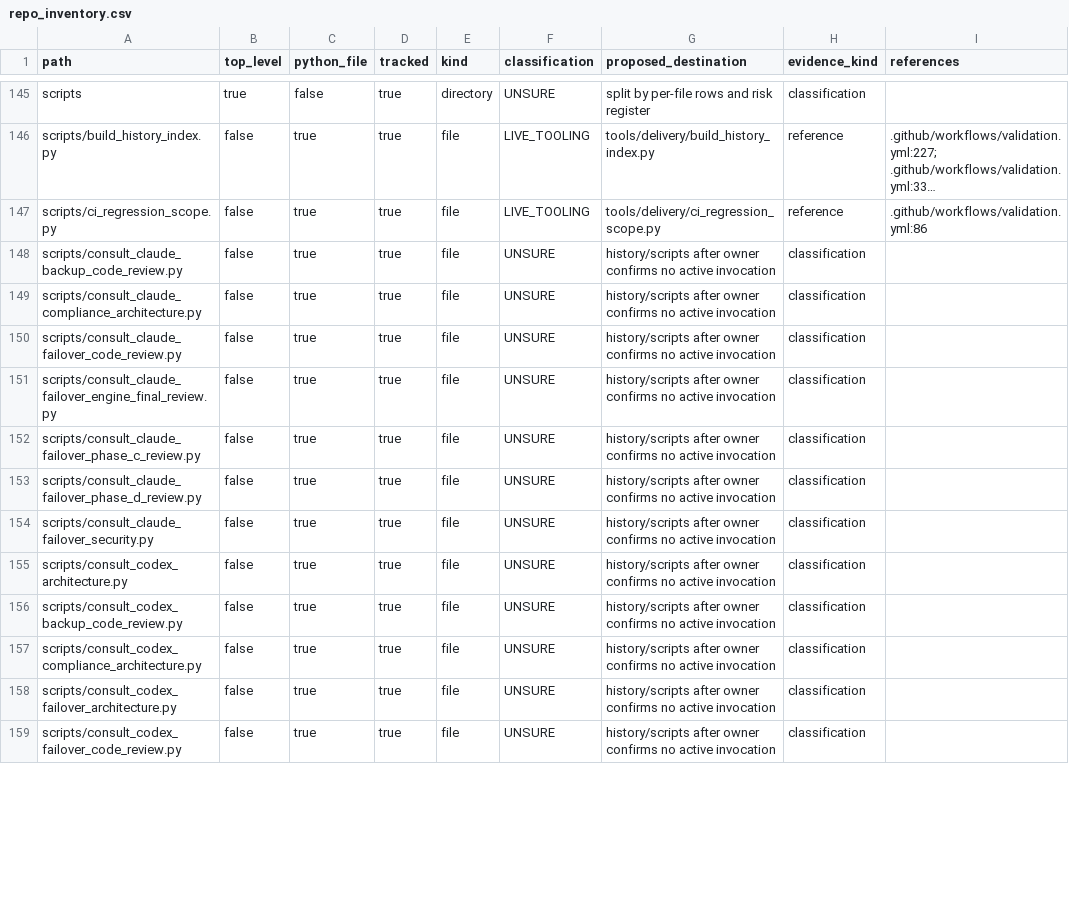
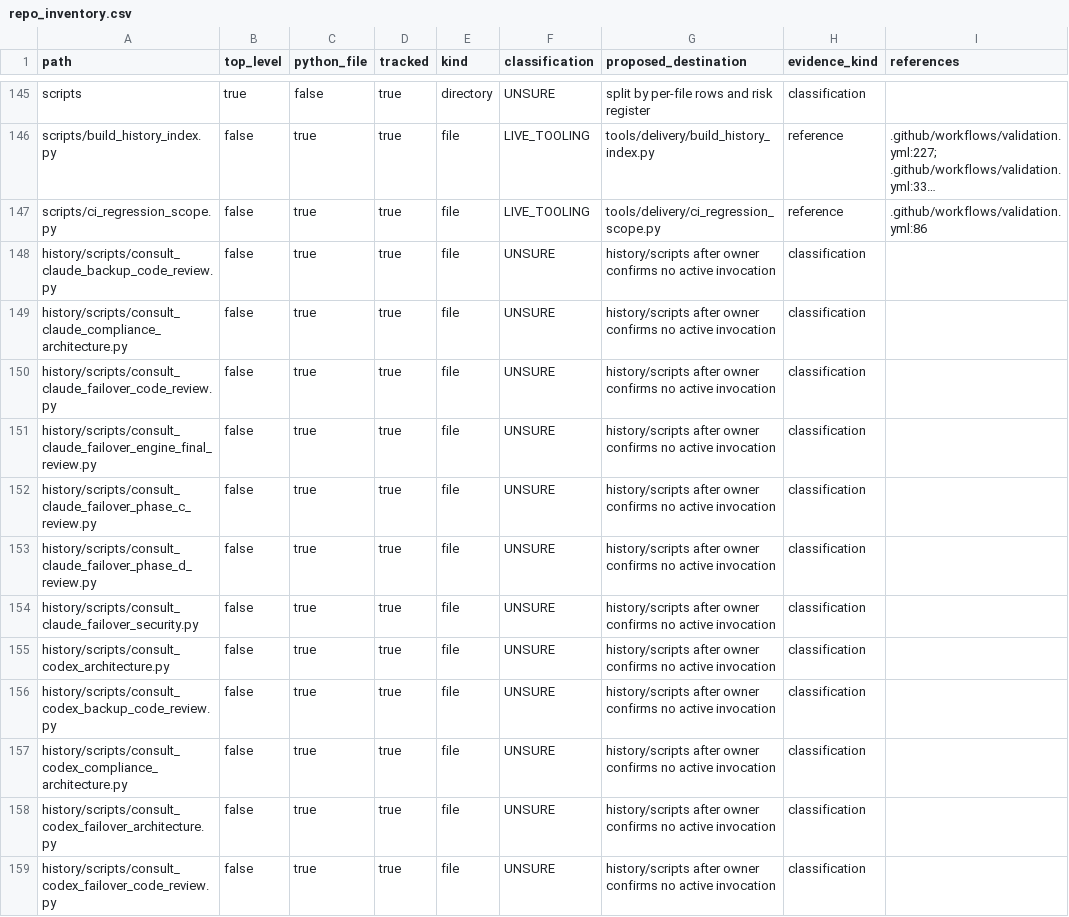
Before and after one commit to ozandurmus/neXus, a CSV file: docs/repo_inventory.csv, drawn as a sheet; only a part is shown, gaps mark what is left out; long unchanged cells end in …; the diff covers the shown part only; the diff names each change by its address in the sheet, - before the commit and + after, or states it on an @@ line.

```diff
--- a/docs/repo_inventory.csv
+++ b/docs/repo_inventory.csv
-A148 (path): scripts/consult_claude_backup_code_review.py
+A148 (path): history/scripts/consult_claude_backup_code_review.py
-A149 (path): scripts/consult_claude_compliance_architecture.py
+A149 (path): history/scripts/consult_claude_compliance_architecture.py
-A150 (path): scripts/consult_claude_failover_code_review.py
+A150 (path): history/scripts/consult_claude_failover_code_review.py
-A151 (path): scripts/consult_claude_failover_engine_final_review.py
+A151 (path): history/scripts/consult_claude_failover_engine_final_review.py
-A152 (path): scripts/consult_claude_failover_phase_c_review.py
+A152 (path): history/scripts/consult_claude_failover_phase_c_review.py
-A153 (path): scripts/consult_claude_failover_phase_d_review.py
+A153 (path): history/scripts/consult_claude_failover_phase_d_review.py
-A154 (path): scripts/consult_claude_failover_security.py
+A154 (path): history/scripts/consult_claude_failover_security.py
-A155 (path): scripts/consult_codex_architecture.py
+A155 (path): history/scripts/consult_codex_architecture.py
-A156 (path): scripts/consult_codex_backup_code_review.py
+A156 (path): history/scripts/consult_codex_backup_code_review.py
-A157 (path): scripts/consult_codex_compliance_architecture.py
+A157 (path): history/scripts/consult_codex_compliance_architecture.py
-A158 (path): scripts/consult_codex_failover_architecture.py
+A158 (path): history/scripts/consult_codex_failover_architecture.py
-A159 (path): scripts/consult_codex_failover_code_review.py
+A159 (path): history/scripts/consult_codex_failover_code_review.py
```
Also changed, not shown: 11 edited cells elsewhere in this file, 35 other files.
